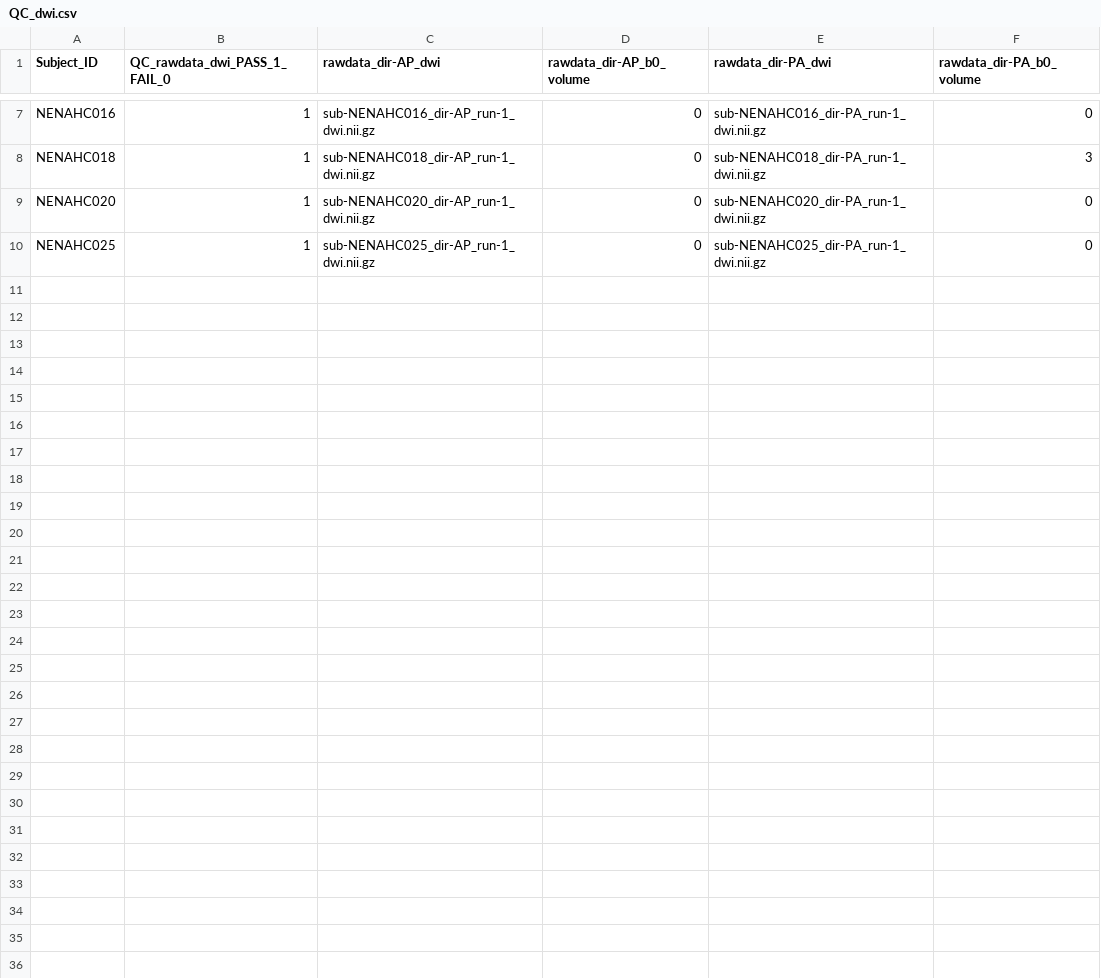
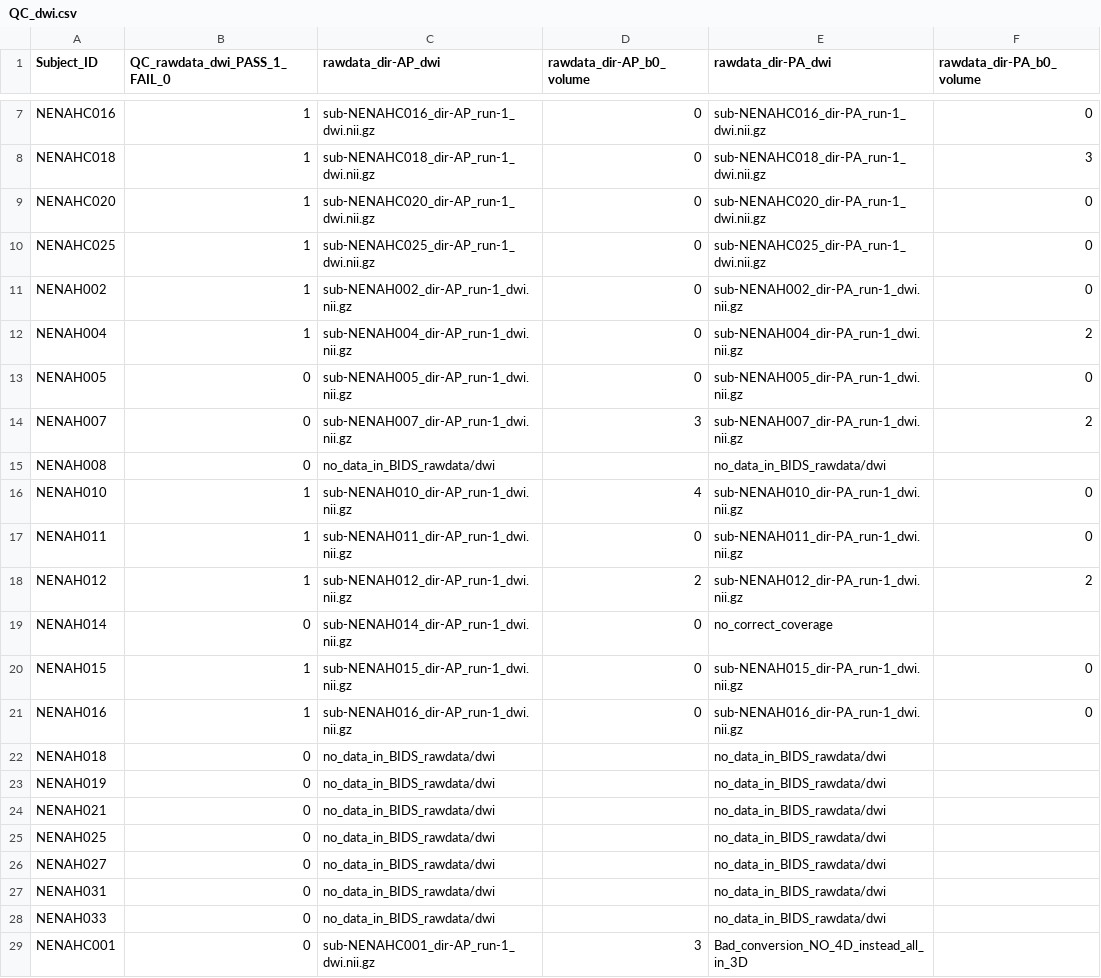
Before and after one commit to sotnir/NENAH-BIDS, a CSV file: QC/QC_dwi.csv, drawn as a sheet; only a part is shown, gaps mark what is left out; the diff covers the shown part only.

Commit message:
New entries into QC

```diff
--- a/QC/QC_dwi.csv
+++ b/QC/QC_dwi.csv
@@ -10 +10,20 @@ NENAHC020	1	sub-NENAHC020_dir-AP_run-1_dwi.nii.gz	0	sub-NENAHC020_dir-PA_run-1_d
 NENAHC025	1	sub-NENAHC025_dir-AP_run-1_dwi.nii.gz	0	sub-NENAHC025_dir-PA_run-1_dwi.nii.gz	0
+NENAH002	1	sub-NENAH002_dir-AP_run-1_dwi.nii.gz	0	sub-NENAH002_dir-PA_run-1_dwi.nii.gz	0
+NENAH004	1	sub-NENAH004_dir-AP_run-1_dwi.nii.gz	0	sub-NENAH004_dir-PA_run-1_dwi.nii.gz	2
+NENAH005	0	sub-NENAH005_dir-AP_run-1_dwi.nii.gz	0	sub-NENAH005_dir-PA_run-1_dwi.nii.gz	0
+NENAH007	0	sub-NENAH007_dir-AP_run-1_dwi.nii.gz	3	sub-NENAH007_dir-PA_run-1_dwi.nii.gz	2
+NENAH008	0	no_data_in_BIDS_rawdata/dwi		no_data_in_BIDS_rawdata/dwi	
+NENAH010	1	sub-NENAH010_dir-AP_run-1_dwi.nii.gz	4	sub-NENAH010_dir-PA_run-1_dwi.nii.gz	0
+NENAH011	1	sub-NENAH011_dir-AP_run-1_dwi.nii.gz	0	sub-NENAH011_dir-PA_run-1_dwi.nii.gz	0
+NENAH012	1	sub-NENAH012_dir-AP_run-1_dwi.nii.gz	2	sub-NENAH012_dir-PA_run-1_dwi.nii.gz	2
+NENAH014	0	sub-NENAH014_dir-AP_run-1_dwi.nii.gz	0	no_correct_coverage	
+NENAH015	1	sub-NENAH015_dir-AP_run-1_dwi.nii.gz	0	sub-NENAH015_dir-PA_run-1_dwi.nii.gz	0
+NENAH016	1	sub-NENAH016_dir-AP_run-1_dwi.nii.gz	0	sub-NENAH016_dir-PA_run-1_dwi.nii.gz	0
+NENAH018	0	no_data_in_BIDS_rawdata/dwi		no_data_in_BIDS_rawdata/dwi	
+NENAH019	0	no_data_in_BIDS_rawdata/dwi		no_data_in_BIDS_rawdata/dwi	
+NENAH021	0	no_data_in_BIDS_rawdata/dwi		no_data_in_BIDS_rawdata/dwi	
+NENAH025	0	no_data_in_BIDS_rawdata/dwi		no_data_in_BIDS_rawdata/dwi	
+NENAH027	0	no_data_in_BIDS_rawdata/dwi		no_data_in_BIDS_rawdata/dwi	
+NENAH031	0	no_data_in_BIDS_rawdata/dwi		no_data_in_BIDS_rawdata/dwi	
+NENAH033	0	no_data_in_BIDS_rawdata/dwi		no_data_in_BIDS_rawdata/dwi	
+NENAHC001	0	sub-NENAHC001_dir-AP_run-1_dwi.nii.gz	3	Bad_conversion_NO_4D_instead_all_in_3D	
```
Also changed, not shown: 17 added rows elsewhere in this file, 7 other files.
